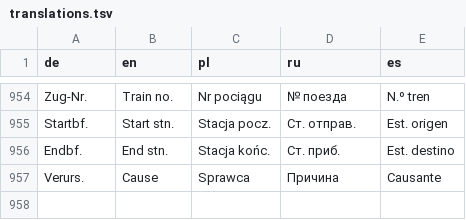
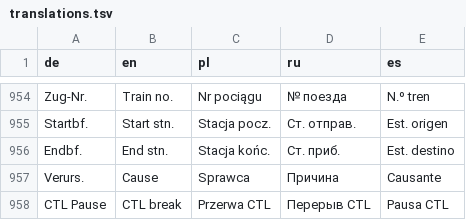
Before and after one commit to omueller369/LokZeitleiste, a TSV file: backend/lokzeitleiste/locales/translations.tsv, drawn as a sheet; only a part is shown, gaps mark what is left out; the diff names each change by its address in the sheet, - before the commit and + after, or states it on an @@ line.

Commit message:
Add CTL break shortcut with optional station and duty-bounded times

```diff
--- a/backend/lokzeitleiste/locales/translations.tsv
+++ b/backend/lokzeitleiste/locales/translations.tsv
+row 958: CTL Pause | CTL break | Przerwa CTL | Перерыв CTL | Pausa CTL
```
Also changed, not shown: 6 other files.
